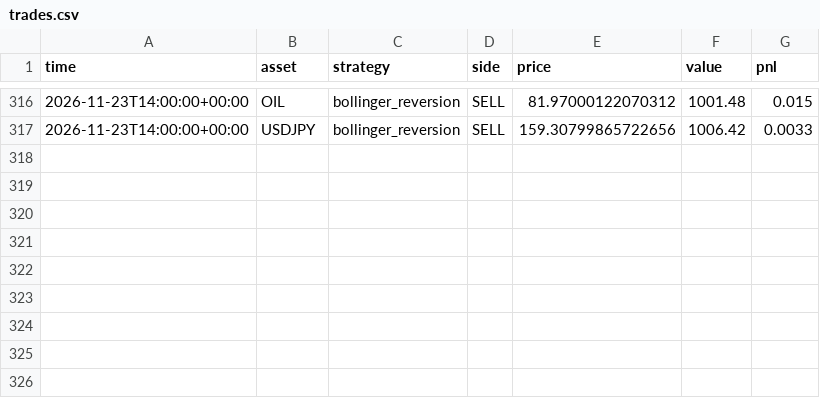
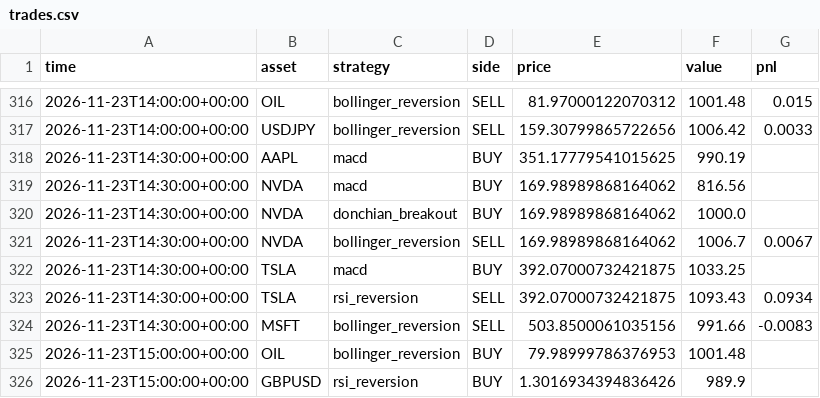
Before and after one commit to RocketLutzk/tradesim, a CSV file: data/trades.csv, drawn as a sheet; only a part is shown, gaps mark what is left out; the diff names each change by its address in the sheet, - before the commit and + after, or states it on an @@ line.

```diff
--- a/data/trades.csv
+++ b/data/trades.csv
+row 318: 2026-11-23T14:30:00+00:00 | AAPL | macd | BUY | 351.17779541015625 | 990.19
+row 319: 2026-11-23T14:30:00+00:00 | NVDA | macd | BUY | 169.98989868164062 | 816.56
+row 320: 2026-11-23T14:30:00+00:00 | NVDA | donchian_breakout | BUY | 169.98989868164062 | 1000.0
+row 321: 2026-11-23T14:30:00+00:00 | NVDA | bollinger_reversion | SELL | 169.98989868164062 | 1006.7 | 0.0067
+row 322: 2026-11-23T14:30:00+00:00 | TSLA | macd | BUY | 392.07000732421875 | 1033.25
+row 323: 2026-11-23T14:30:00+00:00 | TSLA | rsi_reversion | SELL | 392.07000732421875 | 1093.43 | 0.0934
+row 324: 2026-11-23T14:30:00+00:00 | MSFT | bollinger_reversion | SELL | 503.8500061035156 | 991.66 | -0.0083
+row 325: 2026-11-23T15:00:00+00:00 | OIL | bollinger_reversion | BUY | 79.98999786376953 | 1001.48
+row 326: 2026-11-23T15:00:00+00:00 | GBPUSD | rsi_reversion | BUY | 1.3016934394836426 | 989.9
```
Also changed, not shown: data/portfolio_trades.csv, 2 other files.
